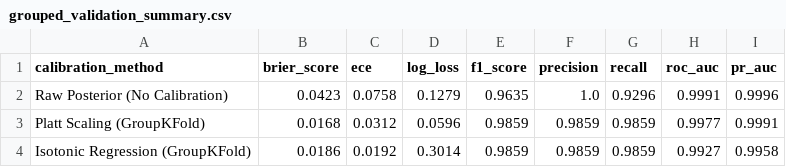
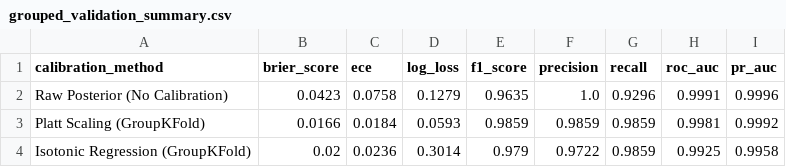
Before and after one commit to CaceresCristhian/VeriCBAM, a CSV file: experiments/results/grouped_validation_summary.csv, drawn as a sheet.

```diff
--- a/experiments/results/grouped_validation_summary.csv
+++ b/experiments/results/grouped_validation_summary.csv
@@ -2,3 +2,3 @@ calibration_method,brier_score,ece,log_loss,f1_score,precision,recall,roc_auc,pr
 Raw Posterior (No Calibration),0.0423,0.0758,0.1279,0.9635,1.0,0.9296,0.9991,0.9996
-Platt Scaling (GroupKFold),0.0168,0.0312,0.0596,0.9859,0.9859,0.9859,0.9977,0.9991
-Isotonic Regression (GroupKFold),0.0186,0.0192,0.3014,0.9859,0.9859,0.9859,0.9927,0.9958
+Platt Scaling (GroupKFold),0.0166,0.0184,0.0593,0.9859,0.9859,0.9859,0.9981,0.9992
+Isotonic Regression (GroupKFold),0.02,0.0236,0.3014,0.979,0.9722,0.9859,0.9925,0.9958
```
Also changed, not shown: experiments/results/ablation_predictions_101.csv, 7 other files.
